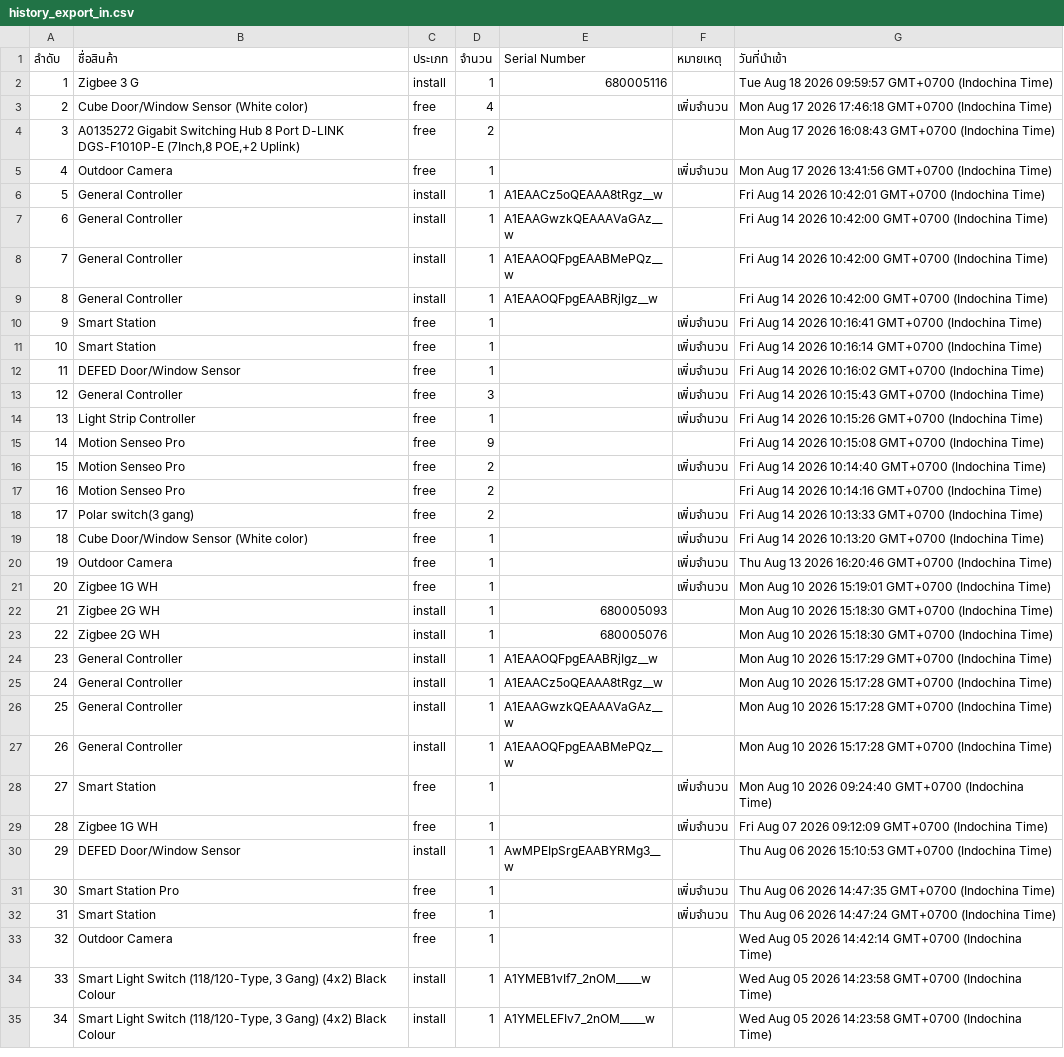
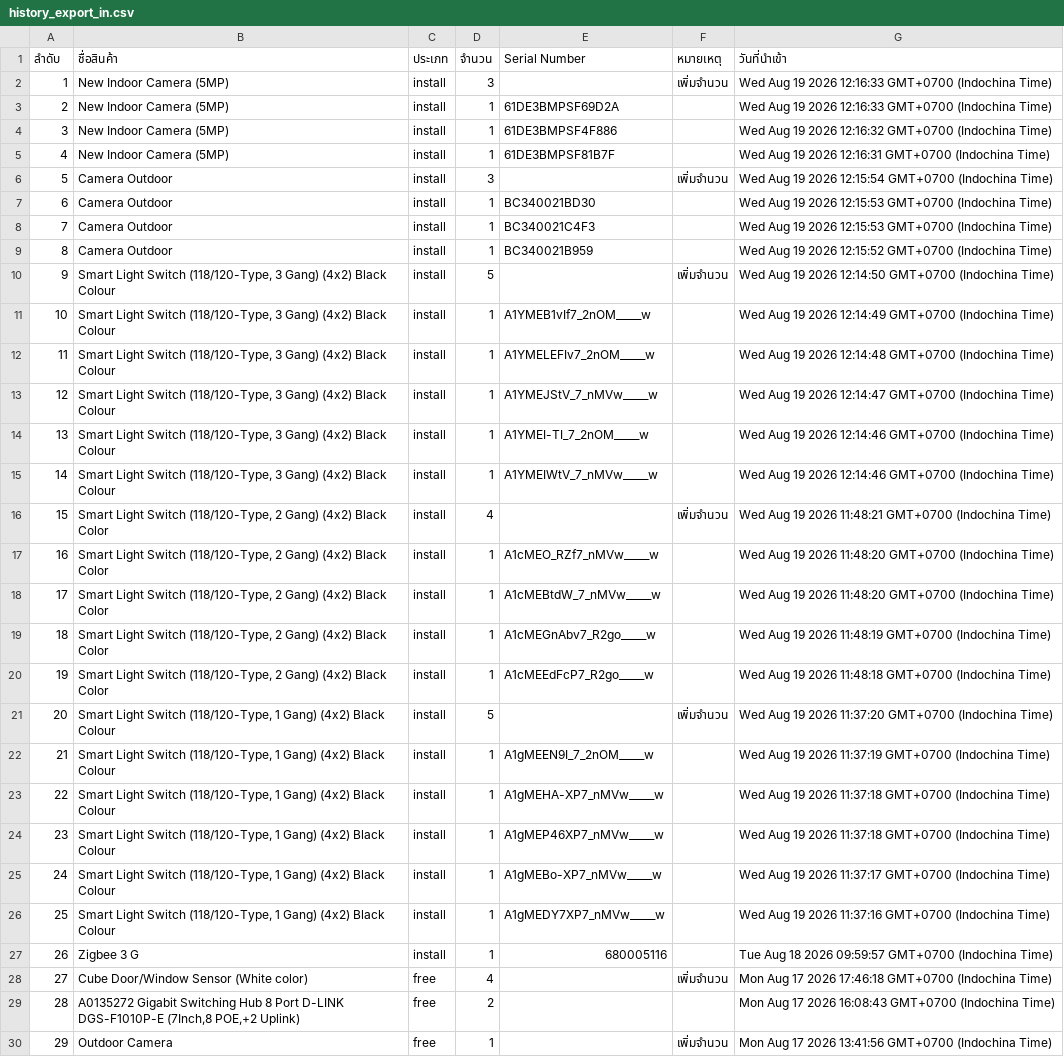
Before and after one commit to SurapatMut/service-warehouse, a CSV file: exports/history_export_in.csv, drawn as a sheet; only a part is shown; the shorter side is filled out with more unchanged rows; addresses are those after the commit; the diff names each change by its address in the sheet, - before the commit and + after, or states it on an @@ line.

```diff
--- a/exports/history_export_in.csv
+++ b/exports/history_export_in.csv
+row 2: 1 | New Indoor Camera (5MP) | install | 3 |  | เพิ่มจำนวน | Wed Aug 19 2026 12:16:33 GMT+0700 (Indochina Time)
+row 3: 2 | New Indoor Camera (5MP) | install | 1 | 61DE3BMPSF69D2A |  | Wed Aug 19 2026 12:16:33 GMT+0700 (Indochina Time)
+row 4: 3 | New Indoor Camera (5MP) | install | 1 | 61DE3BMPSF4F886 |  | Wed Aug 19 2026 12:16:32 GMT+0700 (Indochina Time)
+row 5: 4 | New Indoor Camera (5MP) | install | 1 | 61DE3BMPSF81B7F |  | Wed Aug 19 2026 12:16:31 GMT+0700 (Indochina Time)
+row 6: 5 | Camera Outdoor | install | 3 |  | เพิ่มจำนวน | Wed Aug 19 2026 12:15:54 GMT+0700 (Indochina Time)
+row 7: 6 | Camera Outdoor | install | 1 | BC340021BD30 |  | Wed Aug 19 2026 12:15:53 GMT+0700 (Indochina Time)
+row 8: 7 | Camera Outdoor | install | 1 | BC340021C4F3 |  | Wed Aug 19 2026 12:15:53 GMT+0700 (Indochina Time)
+row 9: 8 | Camera Outdoor | install | 1 | BC340021B959 |  | Wed Aug 19 2026 12:15:52 GMT+0700 (Indochina Time)
+row 10: 9 | Smart Light Switch (118/120-Type, 3 Gang) (4x2) Black Colour | install | 5 |  | เพิ่มจำนวน | Wed Aug 19 2026 12:14:50 GMT+0700 (Indochina Time)
+row 11: 10 | Smart Light Switch (118/120-Type, 3 Gang) (4x2) Black Colour | install | 1 | A1YMEB1vIf7_2nOM_____w |  | Wed Aug 19 2026 12:14:49 GMT+0700 (Indochina Time)
+row 12: 11 | Smart Light Switch (118/120-Type, 3 Gang) (4x2) Black Colour | install | 1 | A1YMELEFIv7_2nOM_____w |  | Wed Aug 19 2026 12:14:48 GMT+0700 (Indochina Time)
+row 13: 12 | Smart Light Switch (118/120-Type, 3 Gang) (4x2) Black Colour | install | 1 | A1YMEJStV_7_nMVw_____w |  | Wed Aug 19 2026 12:14:47 GMT+0700 (Indochina Time)
+row 14: 13 | Smart Light Switch (118/120-Type, 3 Gang) (4x2) Black Colour | install | 1 | A1YMEI-TI_7_2nOM_____w |  | Wed Aug 19 2026 12:14:46 GMT+0700 (Indochina Time)
+row 15: 14 | Smart Light Switch (118/120-Type, 3 Gang) (4x2) Black Colour | install | 1 | A1YMEIWtV_7_nMVw_____w |  | Wed Aug 19 2026 12:14:46 GMT+0700 (Indochina Time)
+row 16: 15 | Smart Light Switch (118/120-Type, 2 Gang) (4x2) Black Color | install | 4 |  | เพิ่มจำนวน | Wed Aug 19 2026 11:48:21 GMT+0700 (Indochina Time)
+row 17: 16 | Smart Light Switch (118/120-Type, 2 Gang) (4x2) Black Color | install | 1 | A1cMEO_RZf7_nMVw_____w |  | Wed Aug 19 2026 11:48:20 GMT+0700 (Indochina Time)
+row 18: 17 | Smart Light Switch (118/120-Type, 2 Gang) (4x2) Black Color | install | 1 | A1cMEBtdW_7_nMVw_____w |  | Wed Aug 19 2026 11:48:20 GMT+0700 (Indochina Time)
+row 19: 18 | Smart Light Switch (118/120-Type, 2 Gang) (4x2) Black Color | install | 1 | A1cMEGnAbv7_R2go_____w |  | Wed Aug 19 2026 11:48:19 GMT+0700 (Indochina Time)
+row 20: 19 | Smart Light Switch (118/120-Type, 2 Gang) (4x2) Black Color | install | 1 | A1cMEEdFcP7_R2go_____w |  | Wed Aug 19 2026 11:48:18 GMT+0700 (Indochina Time)
+row 21: 20 | Smart Light Switch (118/120-Type, 1 Gang) (4x2) Black Colour | install | 5 |  | เพิ่มจำนวน | Wed Aug 19 2026 11:37:20 GMT+0700 (Indochina Time)
+row 22: 21 | Smart Light Switch (118/120-Type, 1 Gang) (4x2) Black Colour | install | 1 | A1gMEEN9I_7_2nOM_____w |  | Wed Aug 19 2026 11:37:19 GMT+0700 (Indochina Time)
+row 23: 22 | Smart Light Switch (118/120-Type, 1 Gang) (4x2) Black Colour | install | 1 | A1gMEHA-XP7_nMVw_____w |  | Wed Aug 19 2026 11:37:18 GMT+0700 (Indochina Time)
+row 24: 23 | Smart Light Switch (118/120-Type, 1 Gang) (4x2) Black Colour | install | 1 | A1gMEP46XP7_nMVw_____w |  | Wed Aug 19 2026 11:37:18 GMT+0700 (Indochina Time)
+row 25: 24 | Smart Light Switch (118/120-Type, 1 Gang) (4x2) Black Colour | install | 1 | A1gMEBo-XP7_nMVw_____w |  | Wed Aug 19 2026 11:37:17 GMT+0700 (Indochina Time)
+row 26: 25 | Smart Light Switch (118/120-Type, 1 Gang) (4x2) Black Colour | install | 1 | A1gMEDY7XP7_nMVw_____w |  | Wed Aug 19 2026 11:37:16 GMT+0700 (Indochina Time)
@@ column A (ลำดับ) renumbered from row 27 down @@
```
